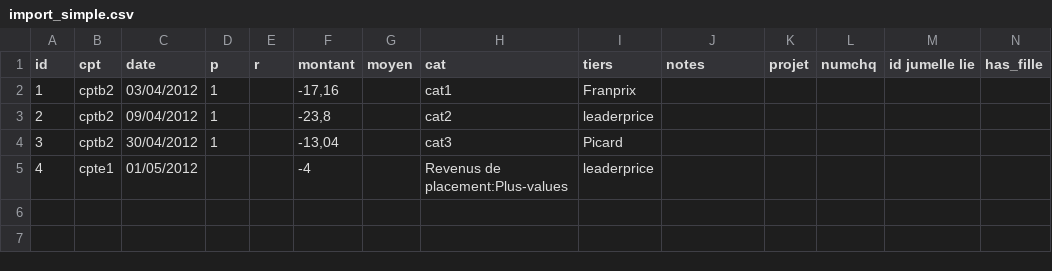
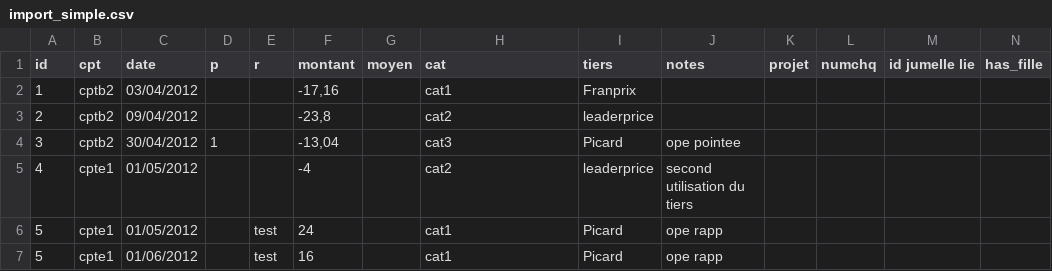
Before and after one commit to pfrancois/grisbi_django, a CSV file: gsb/test_files/import_simple.csv, drawn as a sheet; only a part is shown; rows hold the shown columns only; the diff names each change by its address in the sheet, - before the commit and + after, or states it on an @@ line.

Commit message:
les rapp sont bien importés

```diff
--- a/gsb/test_files/import_simple.csv
+++ b/gsb/test_files/import_simple.csv
-D2:D3 (p): 1
+D2:D3 (p): (empty)
-J4 (notes): (empty)
+J4 (notes): ope pointee
-H5 (cat): Revenus de placement:Plus-values
+H5 (cat): cat2
-J5 (notes): (empty)
+J5 (notes): second utilisation du tiers
+row 6: 5 | cpte1 | 01/05/2012 |  | test | 24 |  | cat1 | Picard | ope rapp
+row 7: 5 | cpte1 | 01/06/2012 |  | test | 16 |  | cat1 | Picard | ope rapp
```
Also changed, not shown: 5 other files.
